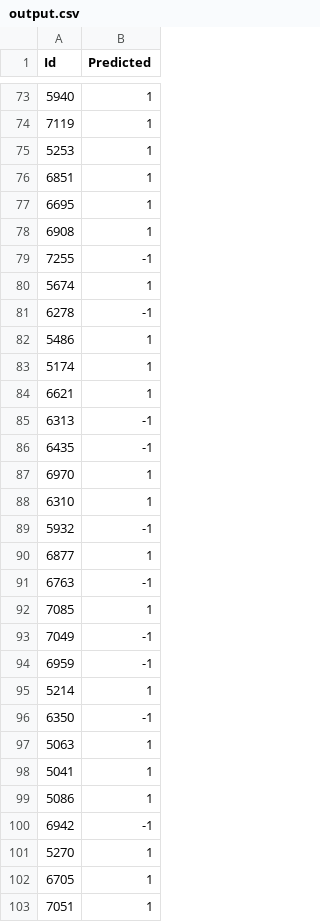
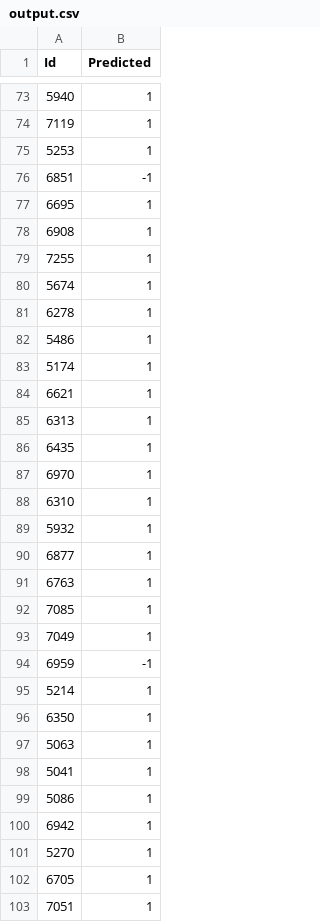
Before and after one commit to Raidenkyu/FEUP-ECAC, a CSV file: output.csv, drawn as a sheet; only a part is shown, gaps mark what is left out; the diff covers the shown part only.

```diff
--- a/output.csv
+++ b/output.csv
@@ -75,8 +75,8 @@ Id,Predicted
 5253,1
-6851,1
+6851,-1
 6695,1
 6908,1
-7255,-1
+7255,1
 5674,1
-6278,-1
+6278,1
 5486,1
@@ -84,14 +84,14 @@ Id,Predicted
 6621,1
-6313,-1
-6435,-1
+6313,1
+6435,1
 6970,1
 6310,1
-5932,-1
+5932,1
 6877,1
-6763,-1
+6763,1
 7085,1
-7049,-1
+7049,1
 6959,-1
 5214,1
-6350,-1
+6350,1
 5063,1
@@ -99,3 +99,3 @@ Id,Predicted
 5086,1
-6942,-1
+6942,1
 5270,1
```
Also changed, not shown: 52 edited cells elsewhere in this file, 3 other files.
